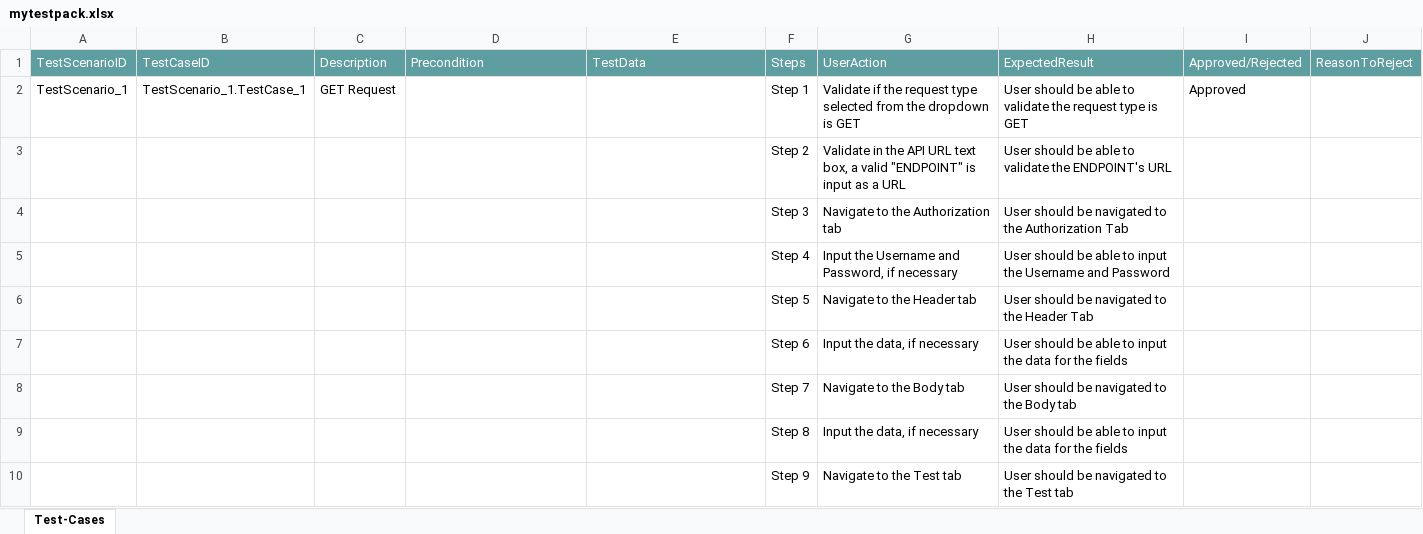
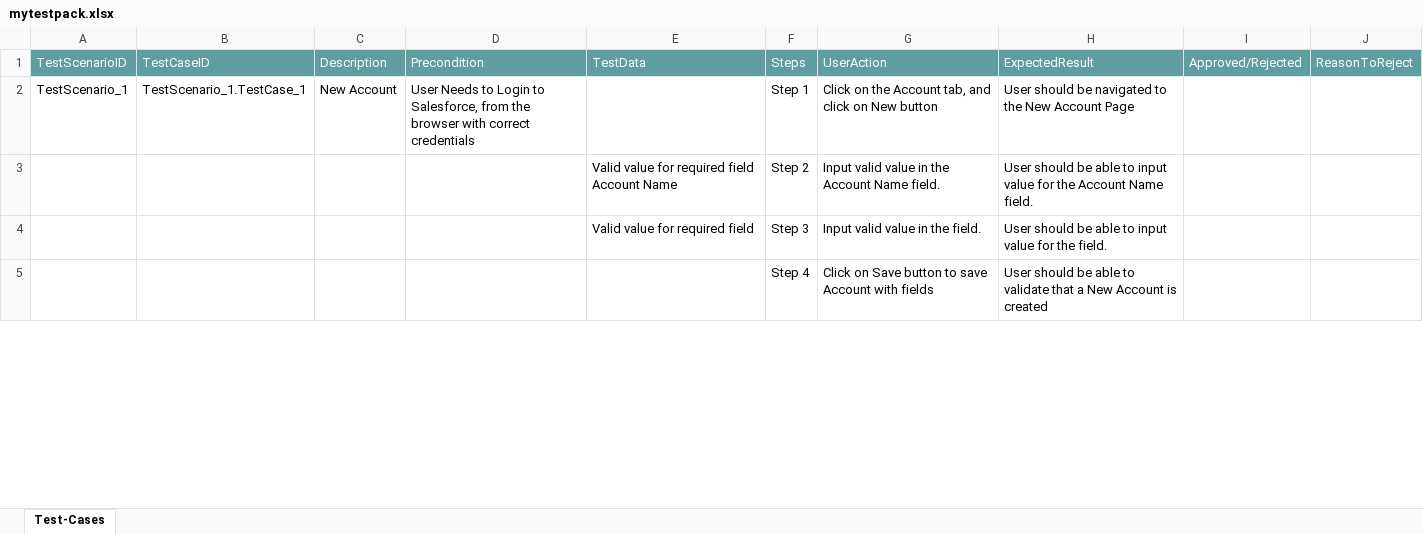
Before and after one commit to ShaikMohamedIrfan/SnapTestNeha, an Excel workbook: mytestpack.xlsx, sheet Test-Cases, drawn as a sheet; only a part is shown; values as stored, in another font and other column widths than the file's, no borders; table styles not drawn; removed rows and columns are numbered as before the commit, all else as after; the diff covers the shown part only; the diff names each change by its address in the sheet, - before the commit and + after, or states it on an @@ line.

Commit message:
Initial Commit for Verification of Test cases

```diff
--- a/mytestpack.xlsx (sheet Test-Cases)
+++ b/mytestpack.xlsx (sheet Test-Cases)
-C2: GET Request
+C2: New Account
-D2: (empty)
+D2: User Needs to Login to Salesforce, from the browser with correct credentials
-G2: Validate if the request type selected from the dropdown is GET
+G2: Click on the Account tab, and click on New button
-H2: …should be able to validate the request type is GET
+H2: …should be navigated to the New Account Page
-I2: Approved
+I2: (empty)
-row 3:  |  |  |  |  | Step 2 | Validate in the API URL text box, a valid "ENDPOINT" is input as a URL | User should be able to validate the ENDPOINT's URL
-row 4:  |  |  |  |  | Step 3 | Navigate to the Authorization tab | User should be navigated to the Authorization Tab
+row 3:  |  |  |  | Valid value for required field Account Name | Step 2 | Input valid value in the Account Name field. | User should be able to input value for the Account Name field.
+row 4:  |  |  |  | Valid value for required field | Step 3 | Input valid value in the field. | User should be able to input value for the field.
-G5: Input the Username and Password, if necessary
+G5: Click on Save button to save Account with fields
-H5: …able to input the Username and Password
+H5: …able to validate that a New Account is created
-row 6:  |  |  |  |  | Step 5 | Navigate to the Header tab | User should be navigated to the Header Tab
-row 7:  |  |  |  |  | Step 6 | Input the data, if necessary | User should be able to input the data for the fields
-row 8:  |  |  |  |  | Step 7 | Navigate to the Body tab | User should be navigated to the Body tab
-row 9:  |  |  |  |  | Step 8 | Input the data, if necessary | User should be able to input the data for the fields
-row 10:  |  |  |  |  | Step 9 | Navigate to the Test tab | User should be navigated to the Test tab
```
Also changed, not shown: 13 added rows, 19 removed rows and 18 edited cells elsewhere in this sheet.
